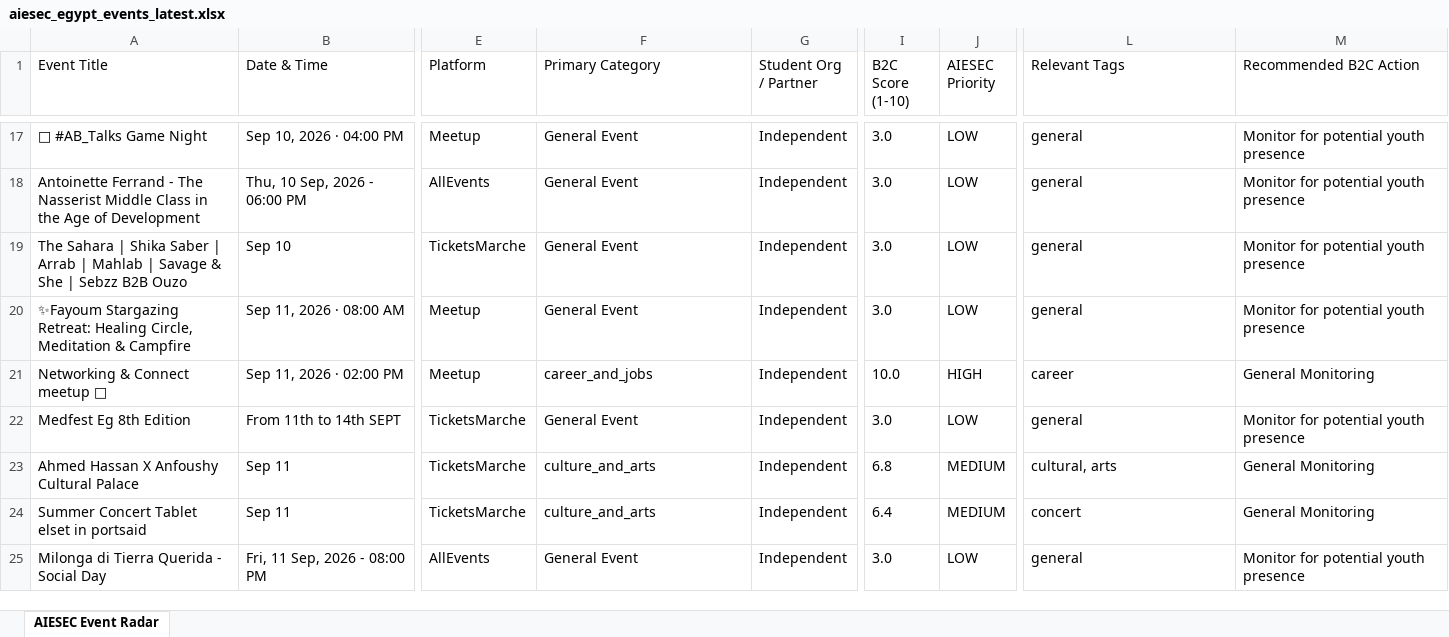
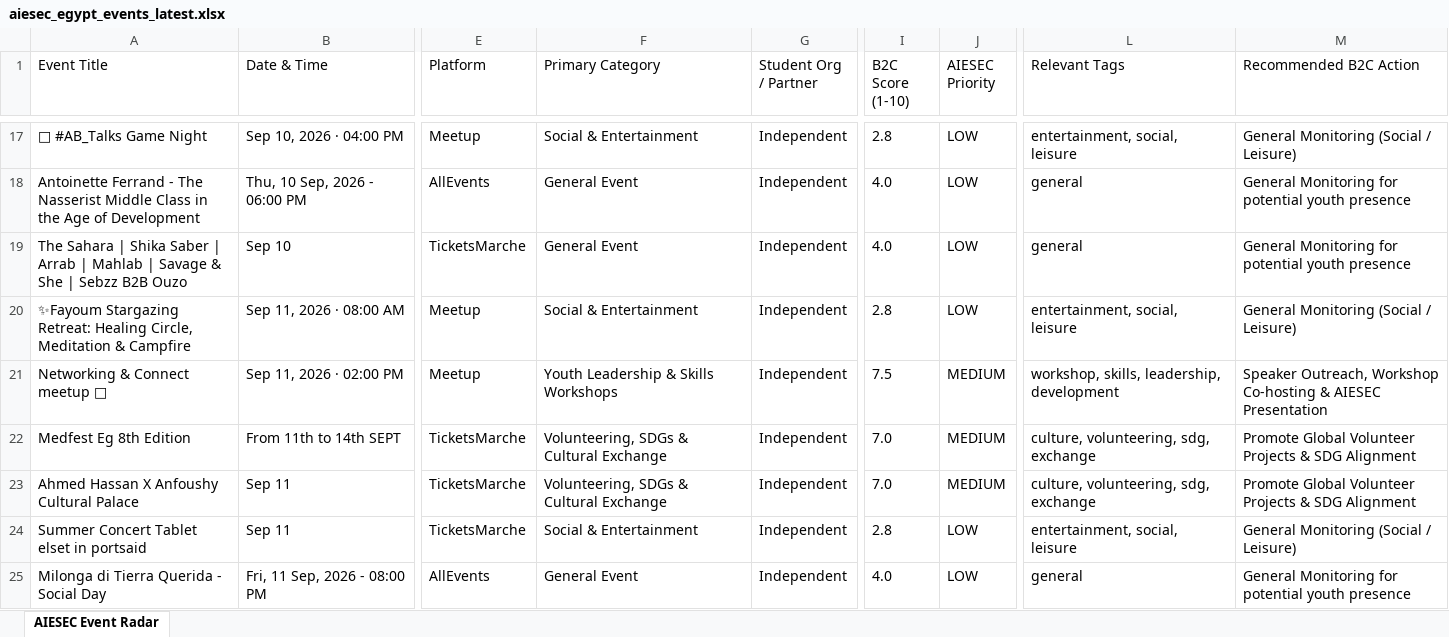
Before and after one commit to abdelrahmanmotazz/aiesec-event-radar, an Excel workbook: data/aiesec_egypt_events_latest.xlsx, sheet AIESEC Event Radar, drawn as a sheet; only a part is shown, gaps mark what is left out; values as stored, in another font and other column widths than the file's, no borders; the diff covers the shown part only; the diff names each change by its address in the sheet, - before the commit and + after, or states it on an @@ line.

Commit message:
feat: calibrate B2C scoring engine with penalty filters and replace mock Instagram items with verified community events

```diff
--- a/data/aiesec_egypt_events_latest.xlsx (sheet AIESEC Event Radar)
+++ b/data/aiesec_egypt_events_latest.xlsx (sheet AIESEC Event Radar)
-F17 (Primary Category): General Event
+F17 (Primary Category): Social & Entertainment
-I17 (B2C Score (1-10)): 3.0
+I17 (B2C Score (1-10)): 2.8
-L17 (Relevant Tags): general
+L17 (Relevant Tags): entertainment, social, leisure
-M17 (Recommended B2C Action): Monitor for potential youth presence
+M17 (Recommended B2C Action): General Monitoring (Social / Leisure)
-I18:I19 (B2C Score (1-10)): 3.0
+I18:I19 (B2C Score (1-10)): 4.0
-M18:M19 (Recommended B2C Action): Monitor for potential youth presence
+M18:M19 (Recommended B2C Action): General Monitoring for potential youth presence
-F20 (Primary Category): General Event
+F20 (Primary Category): Social & Entertainment
-I20 (B2C Score (1-10)): 3.0
+I20 (B2C Score (1-10)): 2.8
-L20 (Relevant Tags): general
+L20 (Relevant Tags): entertainment, social, leisure
-M20 (Recommended B2C Action): Monitor for potential youth presence
+M20 (Recommended B2C Action): General Monitoring (Social / Leisure)
-F21 (Primary Category): career_and_jobs
+F21 (Primary Category): Youth Leadership & Skills Workshops
-I21 (B2C Score (1-10)): 10.0
+I21 (B2C Score (1-10)): 7.5
-J21 (AIESEC Priority): HIGH
+J21 (AIESEC Priority): MEDIUM
-L21 (Relevant Tags): career
+L21 (Relevant Tags): workshop, skills, leadership, development
-M21 (Recommended B2C Action): General Monitoring
+M21 (Recommended B2C Action): Speaker Outreach, Workshop Co-hosting & AIESEC Presentation
-F22 (Primary Category): General Event
+F22 (Primary Category): Volunteering, SDGs & Cultural Exchange
-I22 (B2C Score (1-10)): 3.0
+I22 (B2C Score (1-10)): 7.0
-J22 (AIESEC Priority): LOW
+J22 (AIESEC Priority): MEDIUM
-L22 (Relevant Tags): general
+L22 (Relevant Tags): culture, volunteering, sdg, exchange
-M22 (Recommended B2C Action): Monitor for potential youth presence
+M22 (Recommended B2C Action): Promote Global Volunteer Projects & SDG Alignment
-F23 (Primary Category): culture_and_arts
+F23 (Primary Category): Volunteering, SDGs & Cultural Exchange
-I23 (B2C Score (1-10)): 6.8
+I23 (B2C Score (1-10)): 7.0
-L23 (Relevant Tags): cultural, arts
+L23 (Relevant Tags): culture, volunteering, sdg, exchange
-M23 (Recommended B2C Action): General Monitoring
+M23 (Recommended B2C Action): Promote Global Volunteer Projects & SDG Alignment
-F24 (Primary Category): culture_and_arts
+F24 (Primary Category): Social & Entertainment
-I24 (B2C Score (1-10)): 6.4
+I24 (B2C Score (1-10)): 2.8
-J24 (AIESEC Priority): MEDIUM
+J24 (AIESEC Priority): LOW
-L24 (Relevant Tags): concert
+L24 (Relevant Tags): entertainment, social, leisure
-M24 (Recommended B2C Action): General Monitoring
+M24 (Recommended B2C Action): General Monitoring (Social / Leisure)
-I25 (B2C Score (1-10)): 3.0
+I25 (B2C Score (1-10)): 4.0
-M25 (Recommended B2C Action): Monitor for potential youth presence
+M25 (Recommended B2C Action): General Monitoring for potential youth presence
```
Also changed, not shown: 4 added rows, 4 removed rows and 845 edited cells elsewhere in this sheet, 10 other files.
